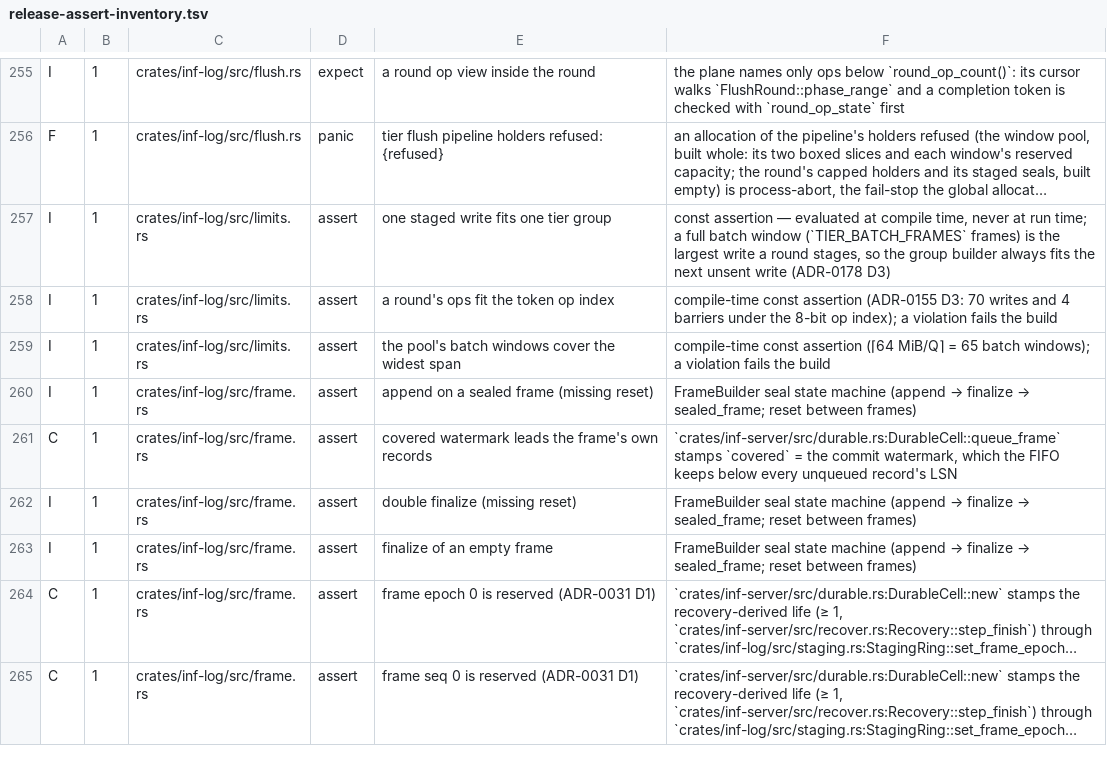
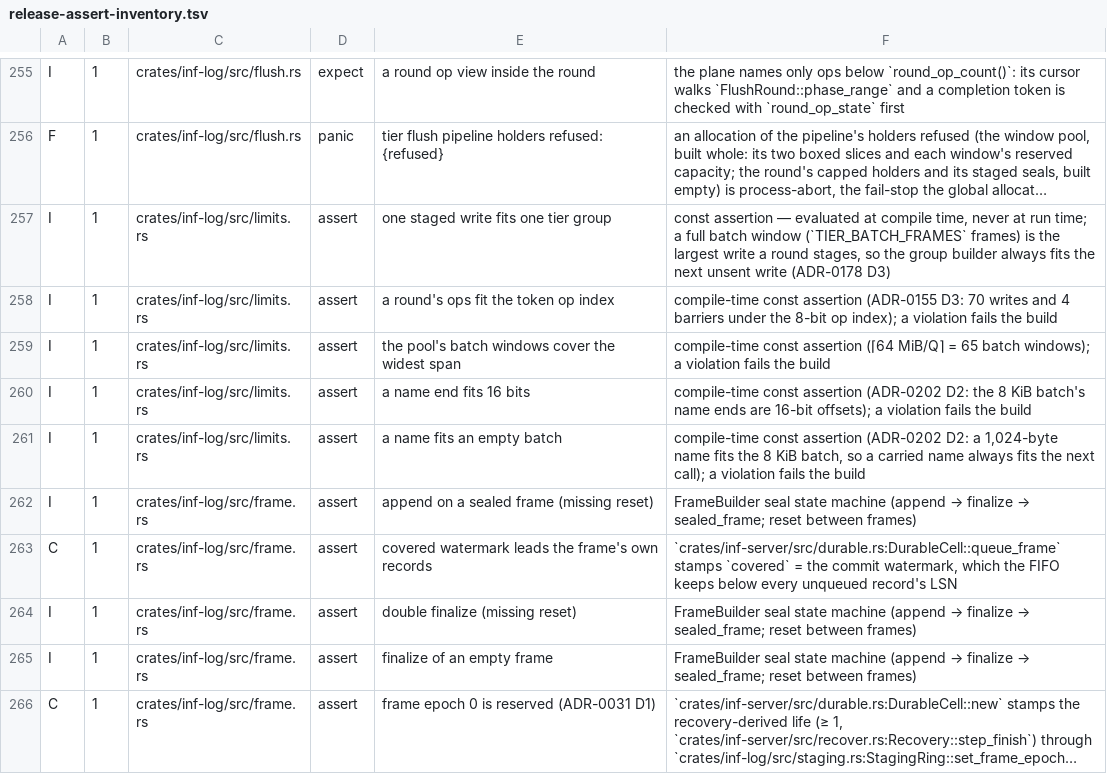
Before and after one commit to kevincaicedo/infinitydb, a TSV file: docs/release-assert-inventory.tsv, drawn as a sheet; only a part is shown, gaps mark what is left out; the shorter side is filled out with more unchanged rows; long unchanged cells end in …; the diff names each change by its address in the sheet, - before the commit and + after, or states it on an @@ line.

Commit message:
log: a directory listing resumes one bounded batch at a time

```diff
--- a/docs/release-assert-inventory.tsv
+++ b/docs/release-assert-inventory.tsv
+row 260: I | 1 | crates/inf-log/src/limits.rs | assert | a name end fits 16 bits | compile-time const assertion (ADR-0202 D2: the 8 KiB batch's name ends are 16-bit offsets); a violation fails the build
+row 261: I | 1 | crates/inf-log/src/limits.rs | assert | a name fits an empty batch | compile-time const assertion (ADR-0202 D2: a 1,024-byte name fits the 8 KiB batch, so a carried name always fits the next call); a violation fails the build
```
Also changed, not shown: 9 other files.
